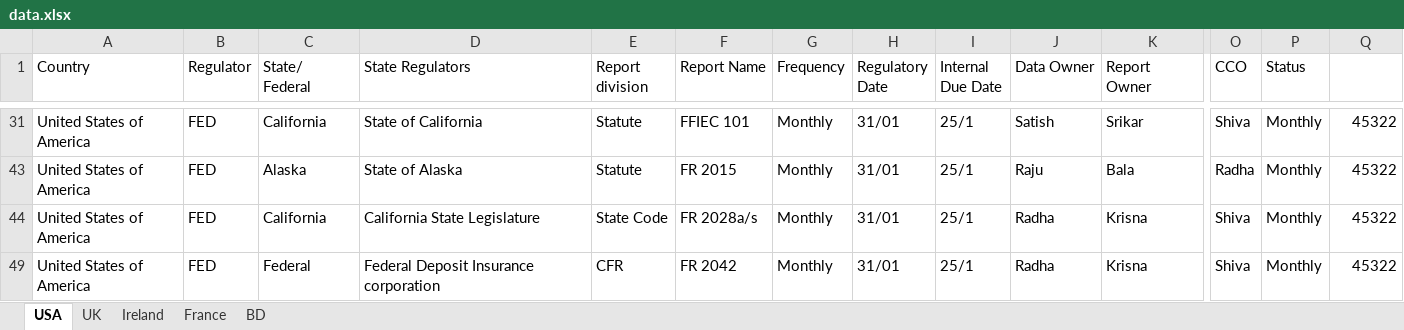
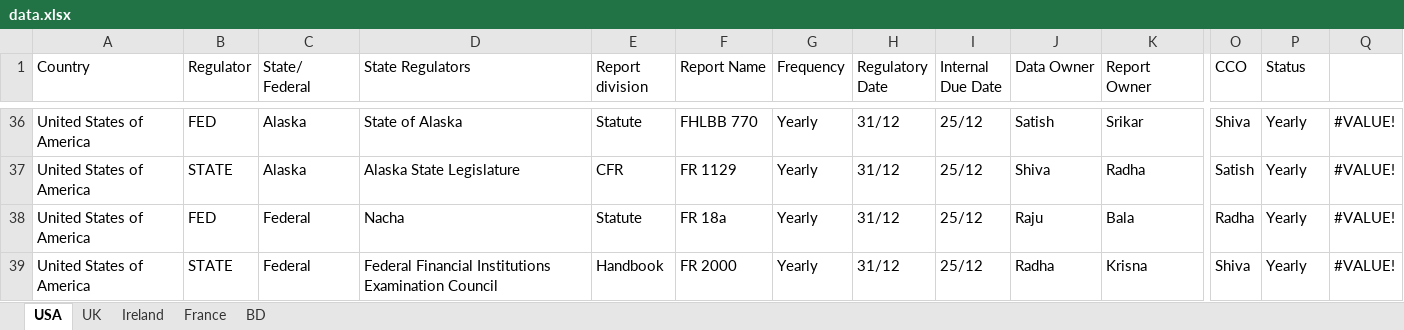
Before and after one commit to srisivasai/compliance.ai, an Excel workbook: public/data.xlsx, sheet USA, drawn as a sheet; only a part is shown, gaps mark what is left out; values as stored, in another font and other column widths than the file's, no cell formats; removed rows and columns are numbered as before the commit, all else as after; rows hold the shown columns only; the diff covers the shown part only; the diff names each change by its address in the sheet, - before the commit and + after, or states it on an @@ line.

```diff
--- a/public/data.xlsx (sheet USA)
+++ b/public/data.xlsx (sheet USA)
-C36 (State/ Federal): California
+C36 (State/ Federal): Alaska
-D36 (State Regulators): State of California
+D36 (State Regulators): State of Alaska
-F36 (Report Name): FFIEC 101
+F36 (Report Name): FHLBB 770
-G36 (Frequency): Monthly
+G36 (Frequency): Yearly
-H36 (Regulatory Date): 31/01
+H36 (Regulatory Date): 31/12
-I36 (Internal Due Date): 25/1
+I36 (Internal Due Date): 25/12
-P36 (Status): Monthly
+P36 (Status): Yearly
-Q36: 45322
+Q36: #VALUE!
@@ row 37 unhidden: United States of America | STATE | Alaska | Alaska State Legislature | CFR | FR 1129 | Yearly | 31/12 | 25/12 | Shiva | Radha | Satish | Yearly | #VALUE! @@
-C38 (State/ Federal): Alaska
+C38 (State/ Federal): Federal
-D38 (State Regulators): State of Alaska
+D38 (State Regulators): Nacha
-F38 (Report Name): FR 2015
+F38 (Report Name): FR 18a
-G38 (Frequency): Monthly
+G38 (Frequency): Yearly
-H38 (Regulatory Date): 31/01
+H38 (Regulatory Date): 31/12
-I38 (Internal Due Date): 25/1
+I38 (Internal Due Date): 25/12
-P38 (Status): Monthly
+P38 (Status): Yearly
-Q38: 45322
+Q38: #VALUE!
-row 44: United States of America | FED | California | California State Legislature | State Code | FR 2028a/s | Monthly | 31/01 | 25/1 | Radha | Krisna | Shiva | Monthly | 45322
-B39 (Regulator): FED
+B39 (Regulator): STATE
-D39 (State Regulators): Federal Deposit Insurance corporation
+D39 (State Regulators): Federal Financial Institutions Examination Council
-E39 (Report division): CFR
+E39 (Report division): Handbook
-F39 (Report Name): FR 2042
+F39 (Report Name): FR 2000
-G39 (Frequency): Monthly
+G39 (Frequency): Yearly
-H39 (Regulatory Date): 31/01
+H39 (Regulatory Date): 31/12
-I39 (Internal Due Date): 25/1
+I39 (Internal Due Date): 25/12
-P39 (Status): Monthly
+P39 (Status): Yearly
-Q39: 45322
+Q39: #VALUE!
```
Also changed, not shown: 11 removed rows, 9 hidden or unhidden rows and 198 edited cells elsewhere in this sheet, cell formats, hidden cells, 1 other file.
